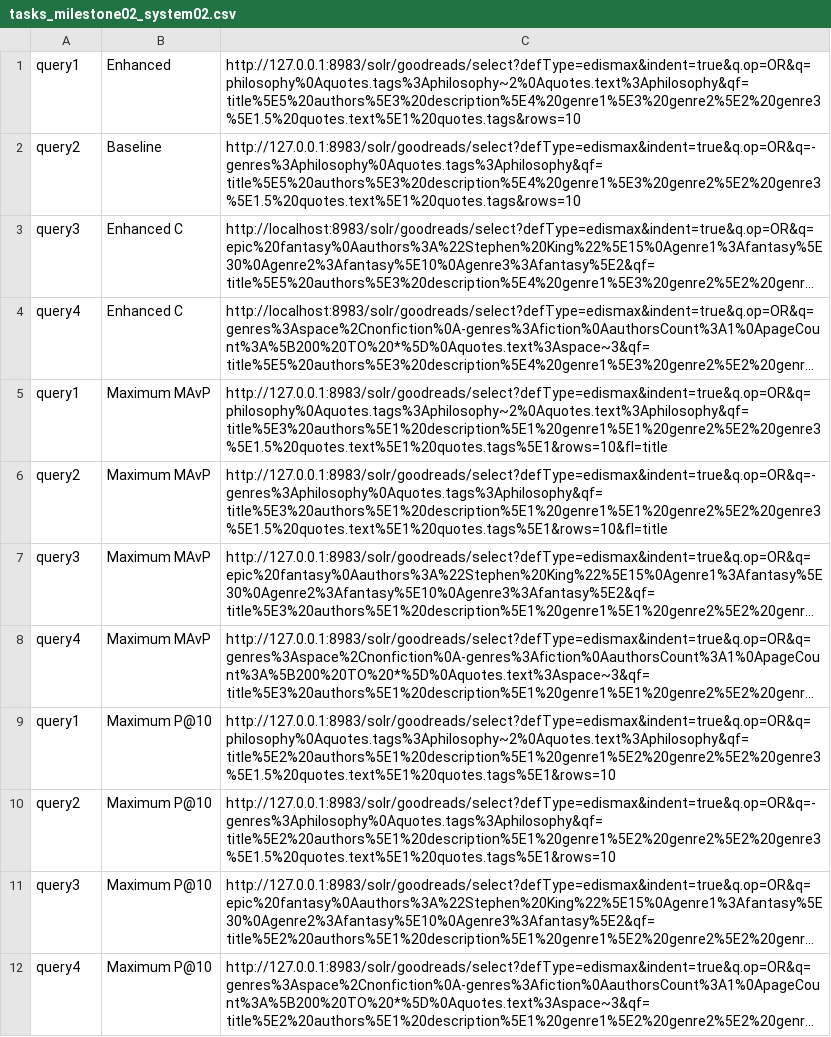
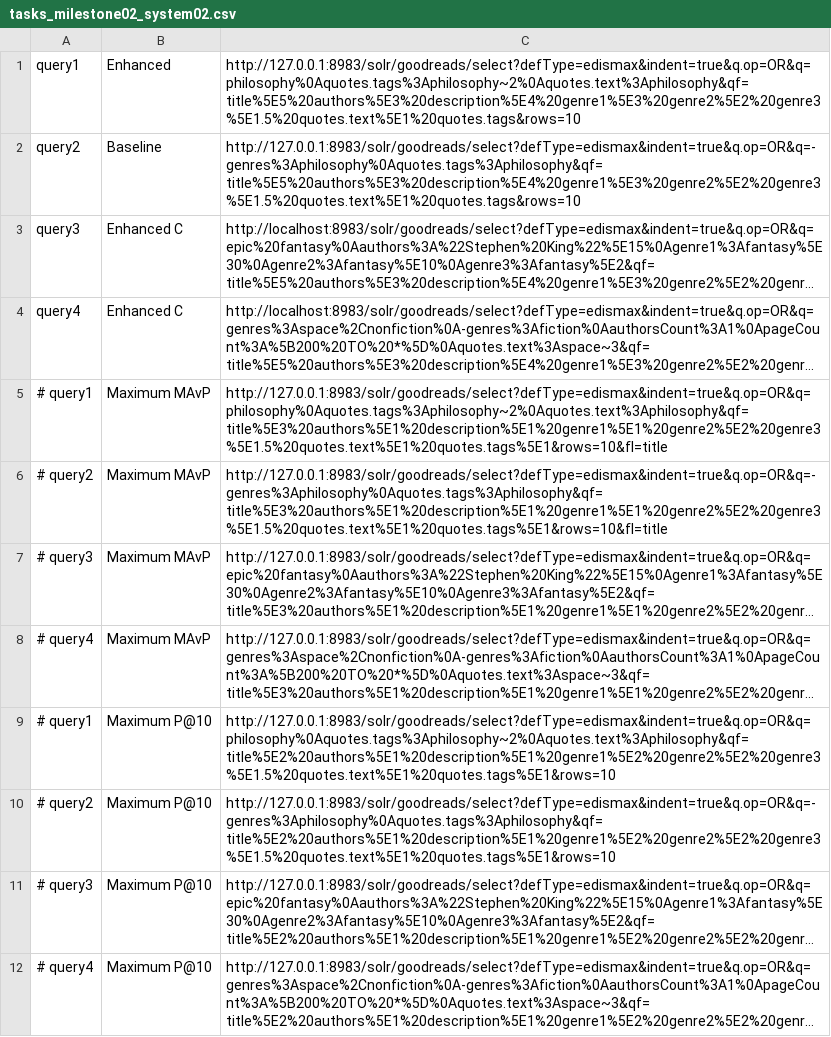
Before and after one commit to filipepcampos/feup-pri, a CSV file: evaluation/tasks_milestone02_system02.csv, drawn as a sheet; long unchanged cells end in …; the diff names each change by its address in the sheet, - before the commit and + after, or states it on an @@ line.

```diff
--- a/evaluation/tasks_milestone02_system02.csv
+++ b/evaluation/tasks_milestone02_system02.csv
-A5: query1
+A5: # query1
-A6: query2
+A6: # query2
-A7: query3
+A7: # query3
-A8: query4
+A8: # query4
-A9: query1
+A9: # query1
-A10: query2
+A10: # query2
-A11: query3
+A11: # query3
-A12: query4
+A12: # query4
```
Also changed, not shown: evaluation/tasks_milestone03.csv, 33 other files.
